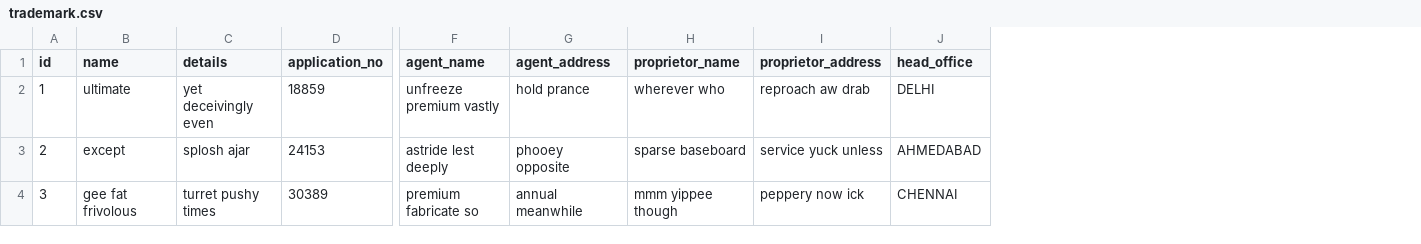
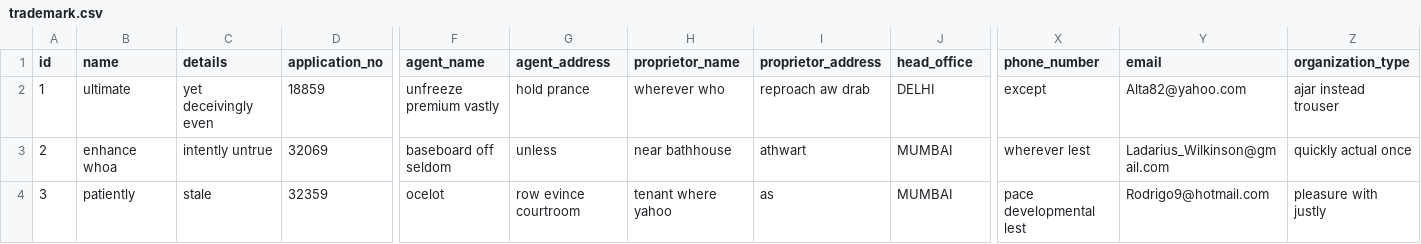
Before and after one commit to ishanbassi/tmadmin, a CSV file: src/main/resources/config/liquibase/fake-data/trademark.csv, drawn as a sheet; only a part is shown, gaps mark what is left out; the diff covers the shown part only; the diff names each change by its address in the sheet, - before the commit and + after, or states it on an @@ line.

```diff
--- a/src/main/resources/config/liquibase/fake-data/trademark.csv
+++ b/src/main/resources/config/liquibase/fake-data/trademark.csv
+column X (phone_number), rows 2-4: except | wherever lest | pace developmental lest
+column Y (email), rows 2-4: Alta82@yahoo.com | Ladarius_Wilkinson@gmail.com | Rodrigo9@hotmail.com
+column Z (organization_type), rows 2-4: ajar instead trouser | quickly actual once | pleasure with justly
-B3 (name): except
+B3 (name): enhance whoa
-C3 (details): splosh ajar
+C3 (details): intently untrue
-D3 (application_no): 24153
+D3 (application_no): 32069
-F3 (agent_name): astride lest deeply
+F3 (agent_name): baseboard off seldom
-G3 (agent_address): phooey opposite
+G3 (agent_address): unless
-H3 (proprietor_name): sparse baseboard
+H3 (proprietor_name): near bathhouse
-I3 (proprietor_address): service yuck unless
+I3 (proprietor_address): athwart
-J3 (head_office): AHMEDABAD
+J3 (head_office): MUMBAI
-B4 (name): gee fat frivolous
+B4 (name): patiently
-C4 (details): turret pushy times
+C4 (details): stale
-D4 (application_no): 30389
+D4 (application_no): 32359
-F4 (agent_name): premium fabricate so
+F4 (agent_name): ocelot
-G4 (agent_address): annual meanwhile
+G4 (agent_address): row evince courtroom
-H4 (proprietor_name): mmm yippee though
+H4 (proprietor_name): tenant where yahoo
-I4 (proprietor_address): peppery now ick
+I4 (proprietor_address): as
-J4 (head_office): CHENNAI
+J4 (head_office): MUMBAI
```
Also changed, not shown: 165 edited cells elsewhere in this file, 18 other files.
